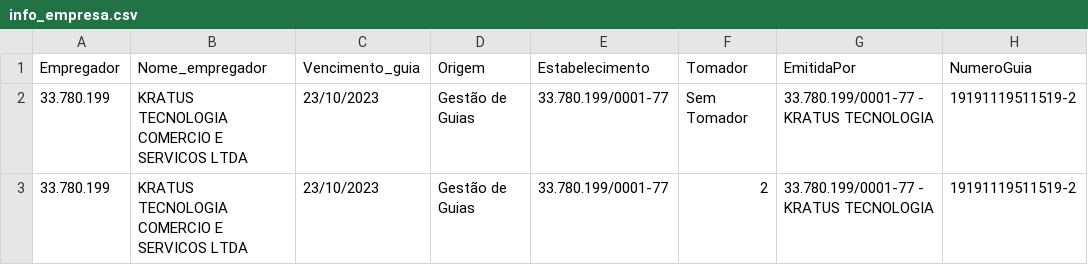
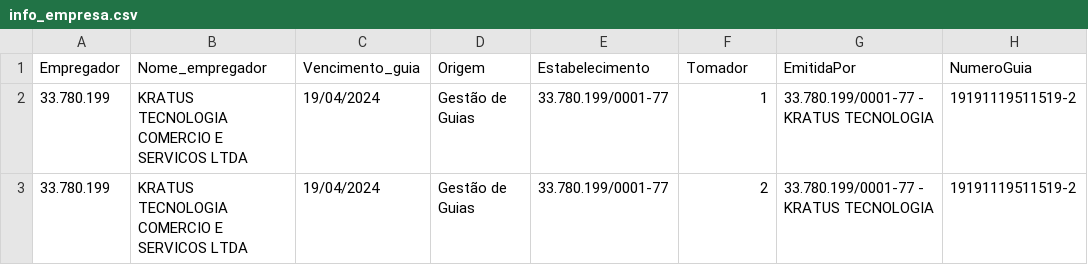
Before and after one commit to CairoWesley/sistema-amigo-diego, a CSV file: info_empresa.csv, drawn as a sheet.

```diff
--- a/info_empresa.csv
+++ b/info_empresa.csv
@@ -1,3 +1,3 @@
 Empregador;Nome_empregador;Vencimento_guia;Origem;Estabelecimento;Tomador;EmitidaPor;NumeroGuia
-33.780.199;KRATUS TECNOLOGIA COMERCIO E SERVICOS LTDA;23/10/2023;Gestão de Guias;33.780.199/0001-77;Sem Tomador;33.780.199/0001-77 - KRATUS TECNOLOGIA;19191119511519-2
-33.780.199;KRATUS TECNOLOGIA COMERCIO E SERVICOS LTDA;23/10/2023;Gestão de Guias;33.780.199/0001-77;2;33.780.199/0001-77 - KRATUS TECNOLOGIA;19191119511519-2
+33.780.199;KRATUS TECNOLOGIA COMERCIO E SERVICOS LTDA;19/04/2024;Gestão de Guias;33.780.199/0001-77;1;33.780.199/0001-77 - KRATUS TECNOLOGIA;19191119511519-2
+33.780.199;KRATUS TECNOLOGIA COMERCIO E SERVICOS LTDA;19/04/2024;Gestão de Guias;33.780.199/0001-77;2;33.780.199/0001-77 - KRATUS TECNOLOGIA;19191119511519-2
```
Also changed, not shown: 4 other files.
